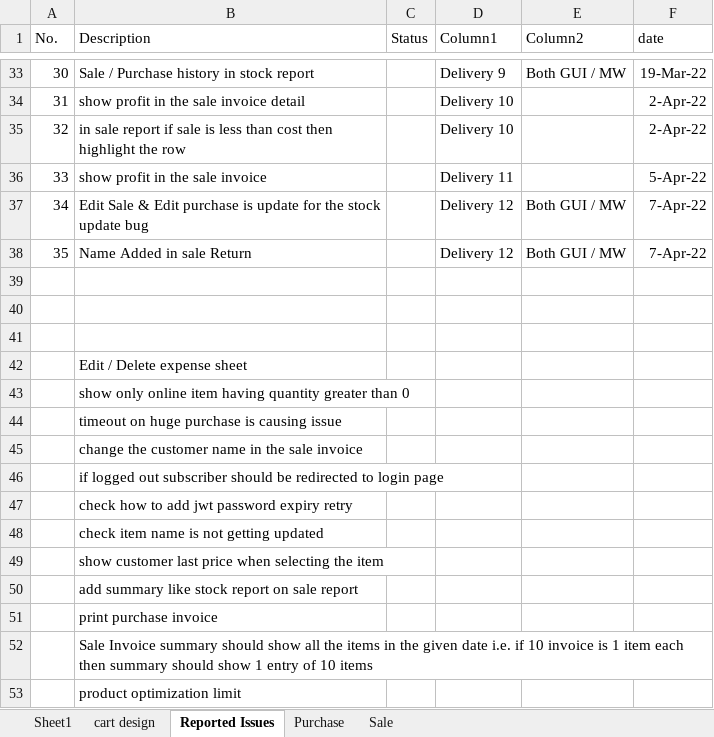
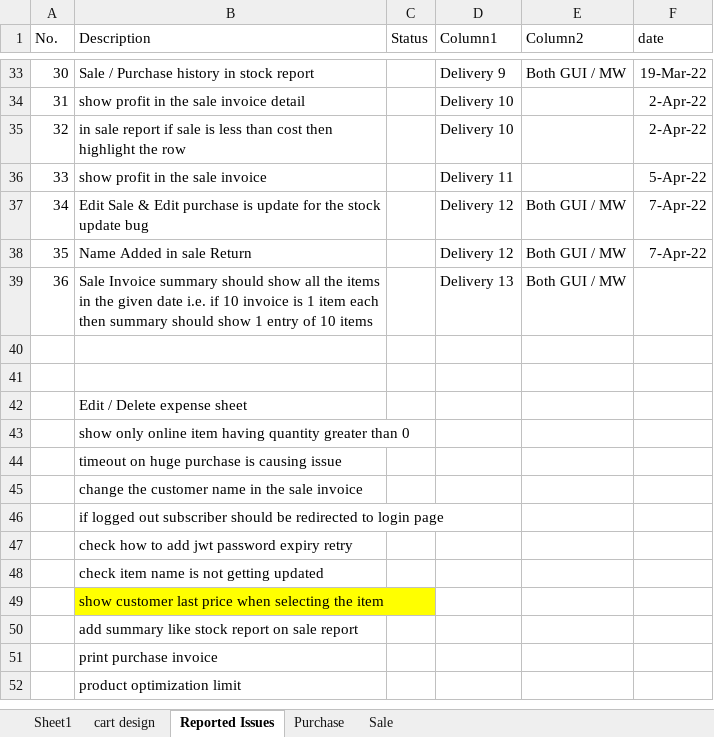
Before and after one commit to omerzebkhan/OmerOnline, an Excel workbook: formuleas.xlsx, sheet Reported Issues, drawn as a sheet; only a part is shown, gaps mark what is left out; values as stored, in another font and other column widths than the file's, no borders; table styles not drawn; removed rows and columns are numbered as before the commit, all else as after; the diff names each change by its address in the sheet, - before the commit and + after, or states it on an @@ line.

```diff
--- a/formuleas.xlsx (sheet Reported Issues)
+++ b/formuleas.xlsx (sheet Reported Issues)
-row 39: (empty)
+row 39: 36 | Sale Invoice summary should show all the items in the given date i.e. if 10 invoice is 1 item each then summary should show 1 entry of 10 items |  | Delivery 13 | Both GUI / MW
-B49 fill: none
+B49 fill: #FFFF00
-row 52:  | Sale Invoice summary should show all the items in the given date i.e. if 10 invoice is 1 item each then summary should show 1 entry of 10 items
```
Also changed, not shown: 12 other files.
